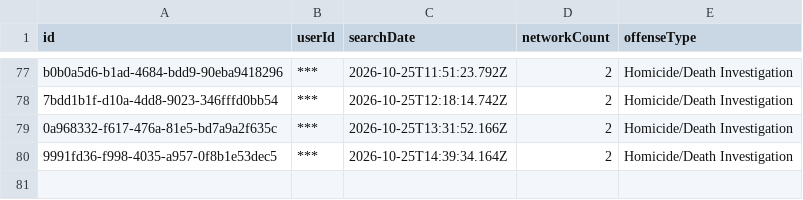
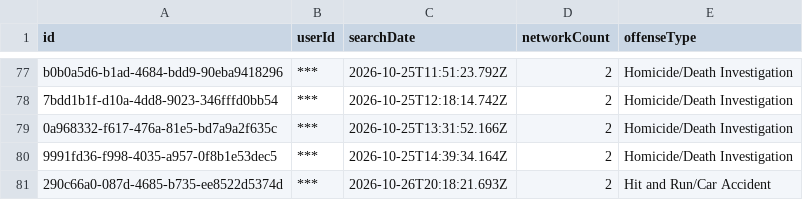
Before and after one commit to Cantica-Systems/mi-flock-transparency, a CSV file: muskegon/data/muskegon-city-pd/2026-10.csv, drawn as a sheet; only a part is shown, gaps mark what is left out.

Commit message:
Update at 2026-10-27T20:04Z (muskegon-city-pd +1)

```diff
--- a/muskegon/data/muskegon-city-pd/2026-10.csv
+++ b/muskegon/data/muskegon-city-pd/2026-10.csv
@@ -80 +80,2 @@ b0b0a5d6-b1ad-4684-bdd9-90eba9418296,***,2026-10-25T11:51:23.792Z,2,Homicide/Dea
 9991fd36-f998-4035-a957-0f8b1e53dec5,***,2026-10-25T14:39:34.164Z,2,Homicide/Death Investigation
+290c66a0-087d-4685-b735-ee8522d5374d,***,2026-10-26T20:18:21.693Z,2,Hit and Run/Car Accident
```
Also changed, not shown: muskegon/data/muskegon-city-pd/stats.csv, muskegon/raw/muskegon-city-pd/audit.csv, 2 other files.
